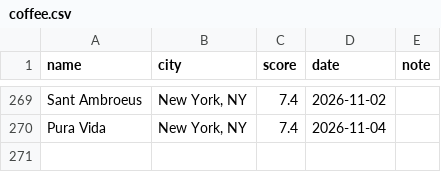
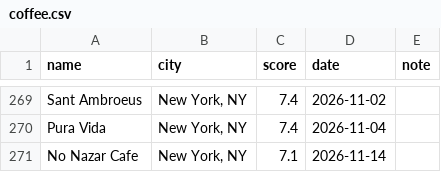
Before and after one commit to rohit9mehta/personal-site, a CSV file: data/coffee.csv, drawn as a sheet; only a part is shown, gaps mark what is left out; the diff names each change by its address in the sheet, - before the commit and + after, or states it on an @@ line.

```diff
--- a/data/coffee.csv
+++ b/data/coffee.csv
+row 271: No Nazar Cafe | New York, NY | 7.1 | 2026-11-14
```
Also changed, not shown: 1 other file.
